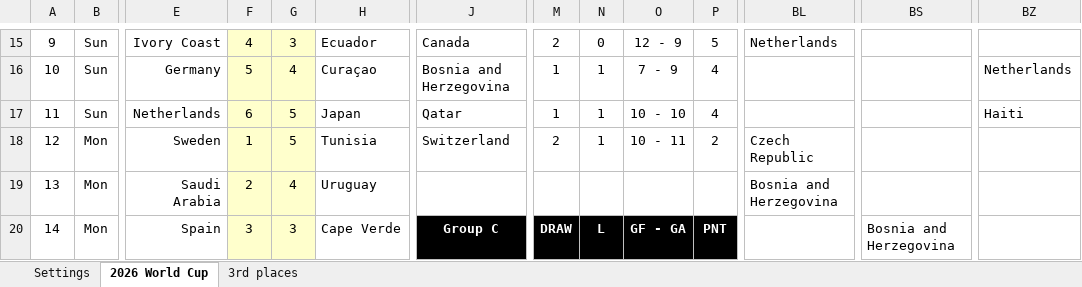
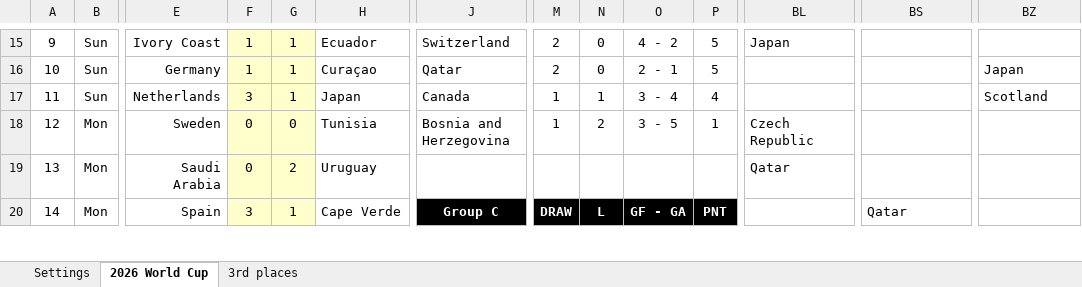
Before and after one commit to haavas/VM2026, an Excel workbook: tmp/world_cup_2026_example.xlsx, sheet 2026 World Cup, drawn as a sheet; only a part is shown, gaps mark what is left out; values as stored, in another font and other column widths than the file's, no borders; charts and pictures and conditional formats not drawn; the diff covers the shown part only; the diff names each change by its address in the sheet, - before the commit and + after, or states it on an @@ line.

```diff
--- a/tmp/world_cup_2026_example.xlsx (sheet 2026 World Cup)
+++ b/tmp/world_cup_2026_example.xlsx (sheet 2026 World Cup)
-F15: 4
+F15: 1
-G15: 3
+G15: 1
-J15: Canada
+J15: Switzerland
-O15: 12 - 9
+O15: 4 - 2
-BL15: Netherlands
+BL15: Japan
-F16: 5
+F16: 1
-G16: 4
+G16: 1
-J16: Bosnia and Herzegovina
+J16: Qatar
-M16: 1
+M16: 2
-N16: 1
+N16: 0
-O16: 7 - 9
+O16: 2 - 1
-P16: 4
+P16: 5
-BZ16: Netherlands
+BZ16: Japan
-F17: 6
+F17: 3
-G17: 5
+G17: 1
-J17: Qatar
+J17: Canada
-O17: 10 - 10
+O17: 3 - 4
-BZ17: Haiti
+BZ17: Scotland
-F18: 1
+F18: 0
-G18: 5
+G18: 0
-J18: Switzerland
+J18: Bosnia and Herzegovina
-M18: 2
+M18: 1
-N18: 1
+N18: 2
-O18: 10 - 11
+O18: 3 - 5
-P18: 2
+P18: 1
-F19: 2
+F19: 0
-G19: 4
+G19: 2
-BL19: Bosnia and Herzegovina
+BL19: Qatar
-G20: 3
+G20: 1
-BS20: Bosnia and Herzegovina
+BS20: Qatar
```
Also changed, not shown: 1 added row, 1 removed row, 357 edited cells, cell formats and merged cells elsewhere in this sheet, sheet 3rd places, formulas that keep their value, 9 other files.
